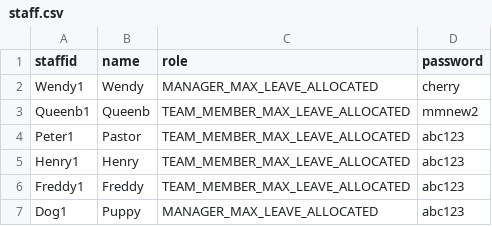
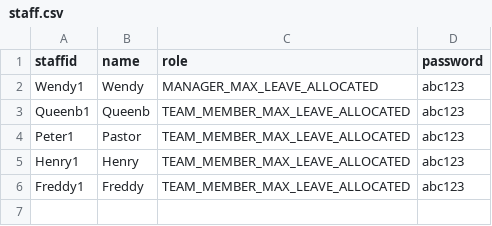
Before and after one commit to chrismyhub/terminal_app, a CSV file: staff.csv, drawn as a sheet.

```diff
--- a/staff.csv
+++ b/staff.csv
@@ -1,4 +1,4 @@
 staffid,name,role,password
-Wendy1,Wendy,MANAGER_MAX_LEAVE_ALLOCATED,cherry
-Queenb1,Queenb,TEAM_MEMBER_MAX_LEAVE_ALLOCATED,mmnew2
+Wendy1,Wendy,MANAGER_MAX_LEAVE_ALLOCATED,abc123
+Queenb1,Queenb,TEAM_MEMBER_MAX_LEAVE_ALLOCATED,abc123
 Peter1,Pastor,TEAM_MEMBER_MAX_LEAVE_ALLOCATED,abc123
@@ -6,2 +6 @@ Henry1,Henry,TEAM_MEMBER_MAX_LEAVE_ALLOCATED,abc123
 Freddy1,Freddy,TEAM_MEMBER_MAX_LEAVE_ALLOCATED,abc123
-Dog1,Puppy,MANAGER_MAX_LEAVE_ALLOCATED,abc123
```
Also changed, not shown: 9 other files.
